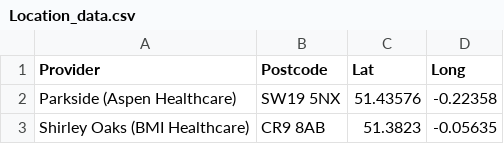
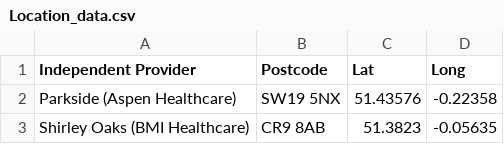
Before and after one commit to Zain-E/Independant-Provider-Dashboard-V2.1, a CSV file: Location_data.csv, drawn as a sheet; only a part is shown.

```diff
--- a/Location_data.csv
+++ b/Location_data.csv
@@ -1,2 +1,2 @@
-Provider,Postcode,Lat,Long
+Independent Provider,Postcode,Lat,Long
 Parkside (Aspen Healthcare),SW19 5NX,51.43576,-0.22358
```
Also changed, not shown: 4 other files.
